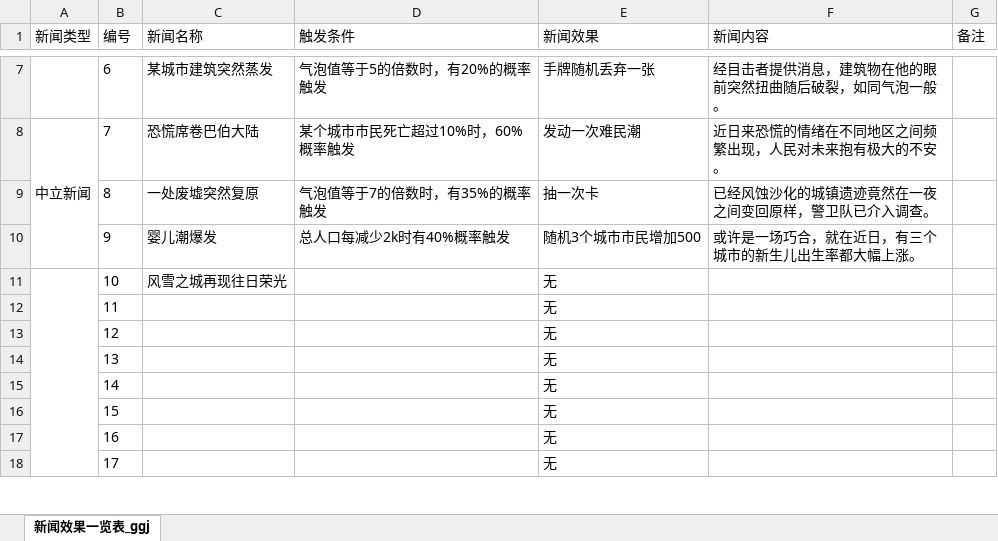
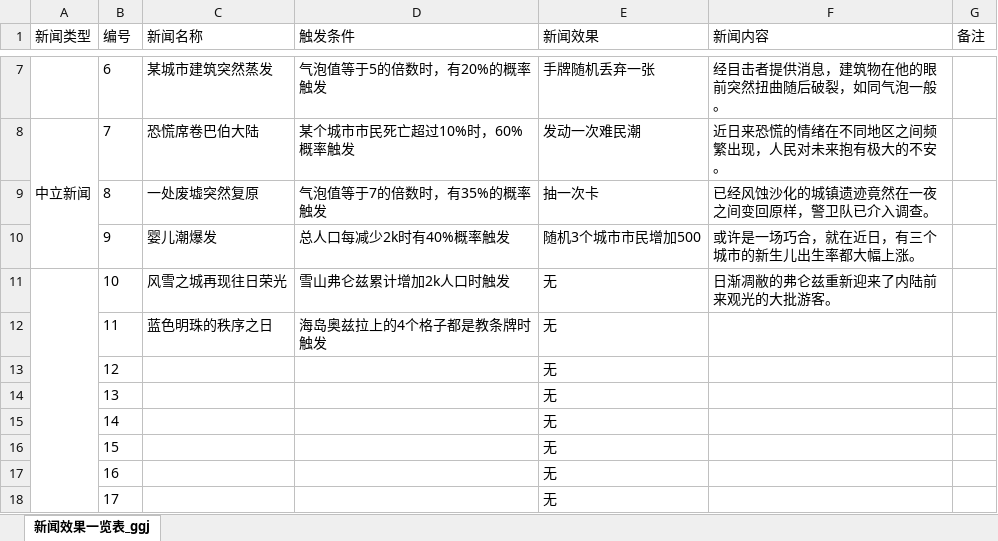
Before and after one commit to 3278143200zxy/2025gamejam, an Excel workbook: 策划案/GGJ配置表/新闻效果一览表_ggj.xlsx, sheet 新闻效果一览表_ggj, drawn as a sheet; only a part is shown, gaps mark what is left out; values as stored, in another font and other column widths than the file's, no borders; the diff names each change by its address in the sheet, - before the commit and + after, or states it on an @@ line.

```diff
--- a/策划案/GGJ配置表/新闻效果一览表_ggj.xlsx (sheet 新闻效果一览表_ggj)
+++ b/策划案/GGJ配置表/新闻效果一览表_ggj.xlsx (sheet 新闻效果一览表_ggj)
-D11 (触发条件): (empty)
+D11 (触发条件): 雪山弗仑兹累计增加2k人口时触发
-F11 (新闻内容): (empty)
+F11 (新闻内容): 日渐凋敝的弗仑兹重新迎来了内陆前来观光的大批游客。
-C12 (新闻名称): (empty)
+C12 (新闻名称): 蓝色明珠的秩序之日
-D12 (触发条件): (empty)
+D12 (触发条件): 海岛奥兹拉上的4个格子都是教条牌时触发
```
Also changed, not shown: 策划案/GGJ配置表/卡牌效果一览表.xlsx, 7 other files.
